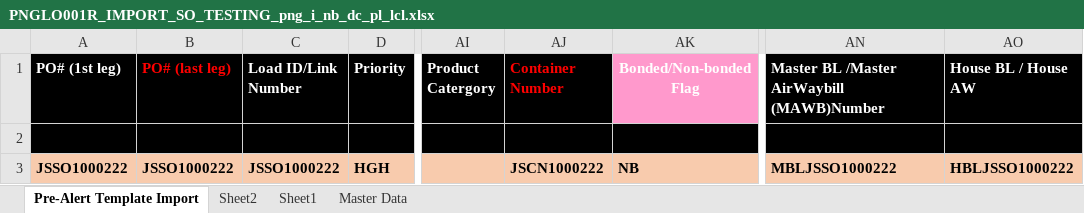
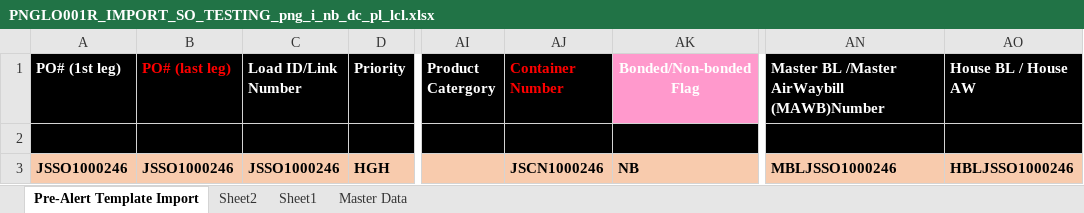
Before and after one commit to arturbartecki/orch_automation, an Excel workbook: src/excel_files/png/jp/import/PNGLO001R_IMPORT_SO_TESTING_png_i_nb_dc_pl_lcl.xlsx, sheet Pre-Alert Template Import, drawn as a sheet; only a part is shown, gaps mark what is left out; values as stored, in another font and other column widths than the file's, no borders; conditional formats not drawn; the diff names each change by its address in the sheet, - before the commit and + after, or states it on an @@ line.

```diff
--- a/src/excel_files/png/jp/import/PNGLO001R_IMPORT_SO_TESTING_png_i_nb_dc_pl_lcl.xlsx (sheet Pre-Alert Template Import)
+++ b/src/excel_files/png/jp/import/PNGLO001R_IMPORT_SO_TESTING_png_i_nb_dc_pl_lcl.xlsx (sheet Pre-Alert Template Import)
-A3 (PO# (1st leg)): JSSO1000222
+A3 (PO# (1st leg)): JSSO1000246
-B3 (PO# (last leg)): JSSO1000222
+B3 (PO# (last leg)): JSSO1000246
-C3 (Load ID/Link Number): JSSO1000222
+C3 (Load ID/Link Number): JSSO1000246
-AJ3 (Container Number): JSCN1000222
+AJ3 (Container Number): JSCN1000246
-AN3: MBLJSSO1000222
+AN3: MBLJSSO1000246
-AO3 (House BL / House AW): HBLJSSO1000222
+AO3 (House BL / House AW): HBLJSSO1000246
```
Also changed, not shown: src/excel_files/png/jp/import/PNGLO001R_IMPORT_SO_TESTING_png_i_b_nd_pl_fcl.xlsx, src/excel_files/png/jp/import/PNGLO001R_IMPORT_SO_TESTING_png_i_nb_dc_pl_fcl.xlsx, 17 other files.
